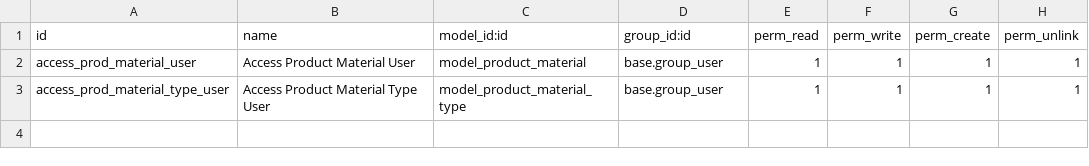
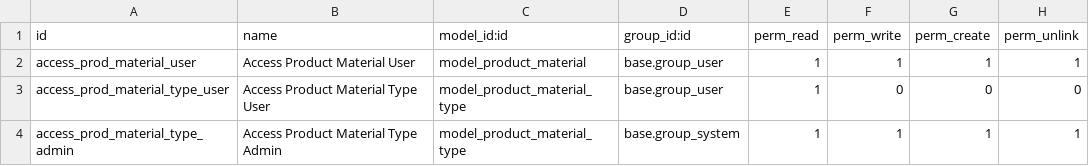
Before and after one commit to SDBot/product_material, a CSV file: security/ir.model.access.csv, drawn as a sheet.

Commit message:
Update material type access right, now normal user only have view access. CRUD granted to admin only

```diff
--- a/security/ir.model.access.csv
+++ b/security/ir.model.access.csv
@@ -2,2 +2,3 @@ id,name,model_id:id,group_id:id,perm_read,perm_write,perm_create,perm_unlink
 access_prod_material_user,Access Product Material User,model_product_material,base.group_user,1,1,1,1
-access_prod_material_type_user,Access Product Material Type User,model_product_material_type,base.group_user,1,1,1,1
+access_prod_material_type_user,Access Product Material Type User,model_product_material_type,base.group_user,1,0,0,0
+access_prod_material_type_admin,Access Product Material Type Admin,model_product_material_type,base.group_system,1,1,1,1
```
